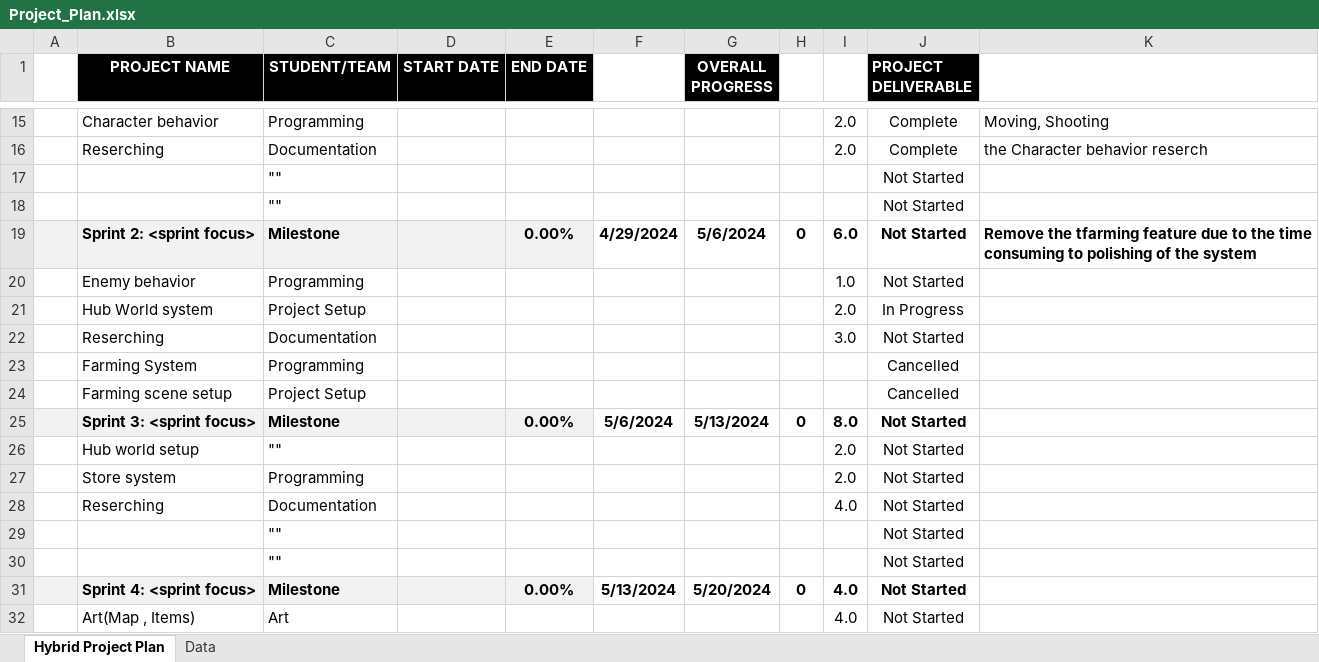
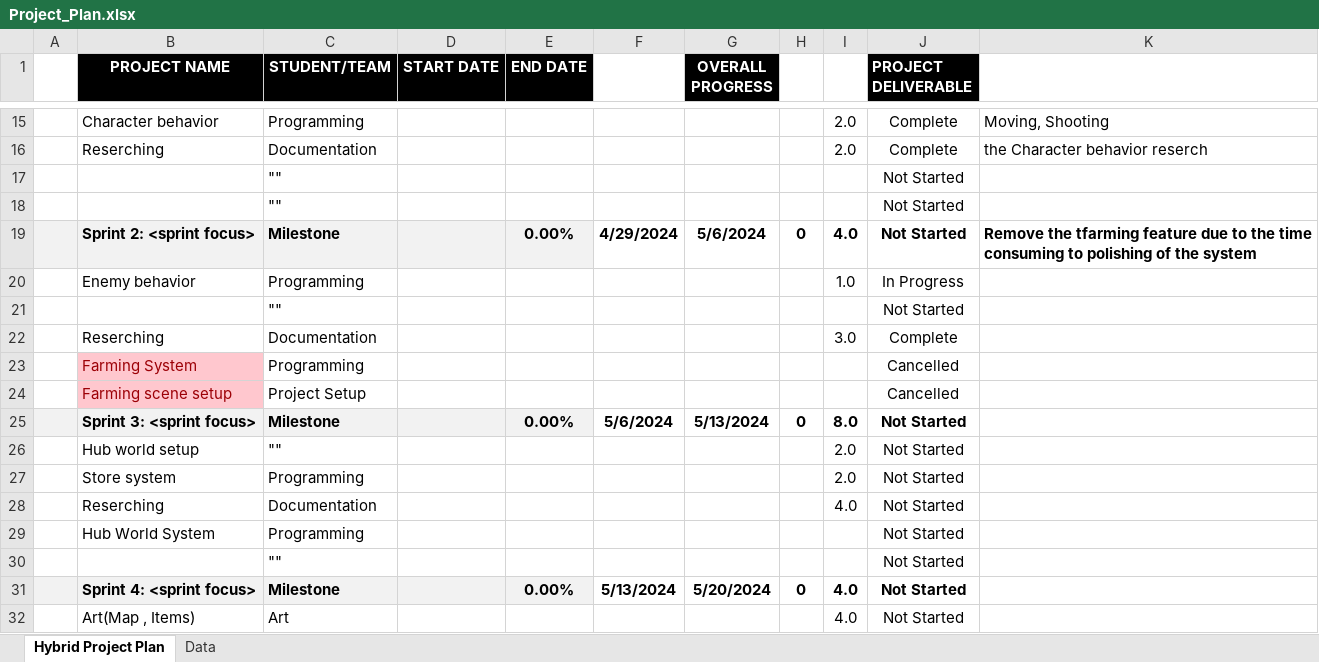
Before and after one commit to WinterPL/Project-PLANT, an Excel workbook: Project_Plan.xlsx, sheet Hybrid Project Plan, drawn as a sheet; only a part is shown, gaps mark what is left out; values as stored, in another font and other column widths than the file's, no borders; conditional formats not drawn; removed rows and columns are numbered as before the commit, all else as after; the diff names each change by its address in the sheet, - before the commit and + after, or states it on an @@ line.

```diff
--- a/Project_Plan.xlsx (sheet Hybrid Project Plan)
+++ b/Project_Plan.xlsx (sheet Hybrid Project Plan)
-I19: 6.0
+I19: 4.0
-J20 (PROJECT DELIVERABLE): Not Started
+J20 (PROJECT DELIVERABLE): In Progress
-row 21:  | Hub World system | Project Setup |  |  |  |  |  | 2.0 | In Progress
@@ row 29 moved to row 21: "" @@
-J22 (PROJECT DELIVERABLE): Not Started
+J22 (PROJECT DELIVERABLE): Complete
@@ B23:B24 fill: none → #FFC7CE, text colour: black → #9C0006 @@
+row 29:  | Hub World System | Programming |  |  |  |  |  |  | Not Started
```
Also changed, not shown: 13 other files.
